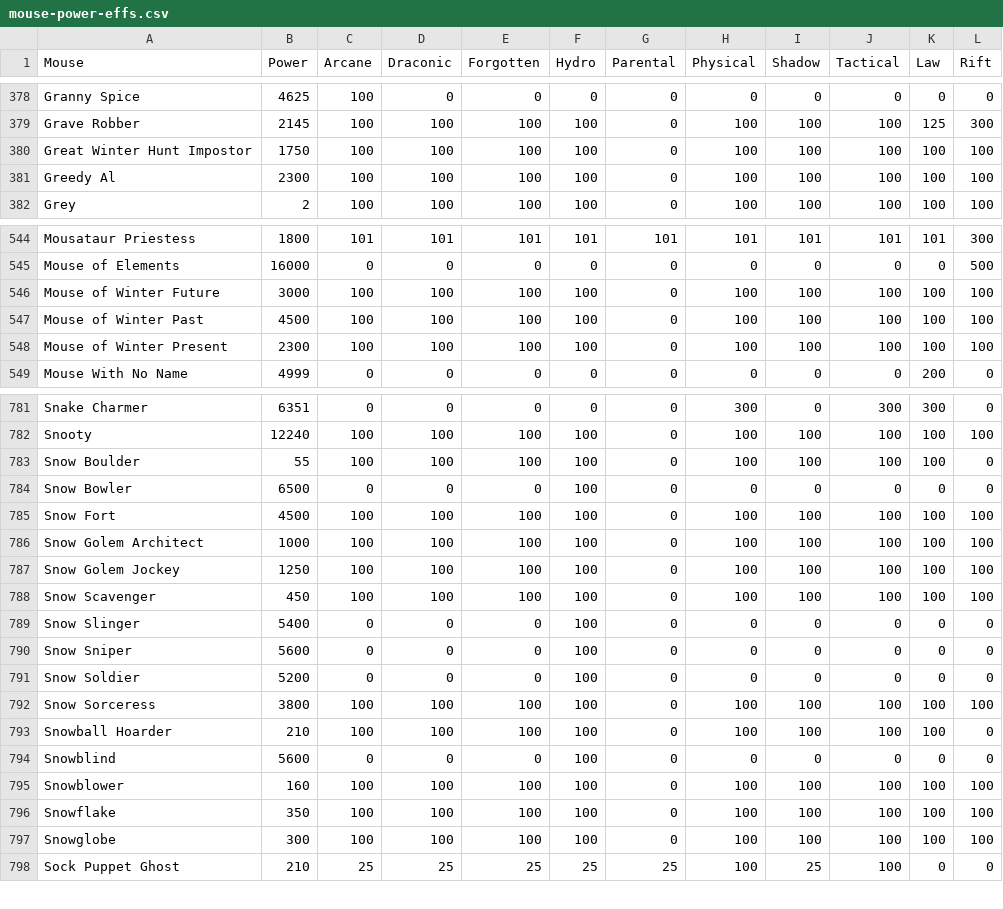
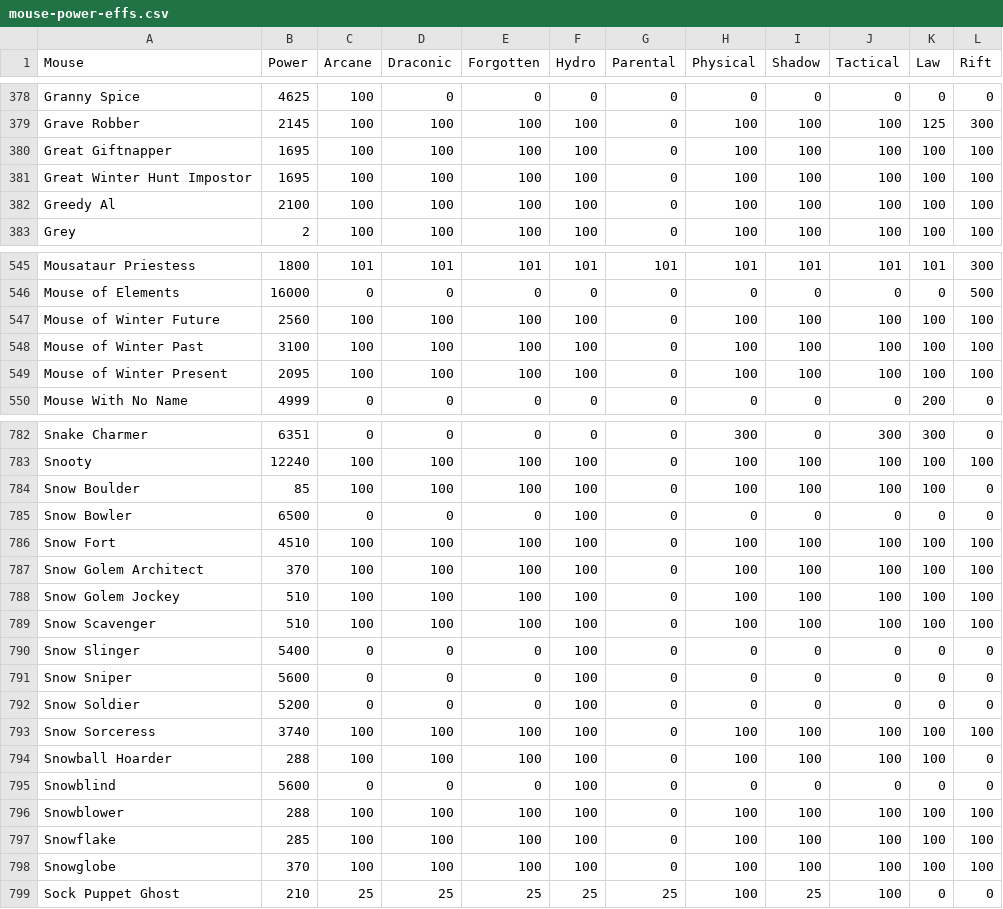
Before and after one commit to tsitu/MH-Tools, a CSV file: data/mouse-power-effs.csv, drawn as a sheet; only a part is shown, gaps mark what is left out; the diff covers the shown part only.

Commit message:
Updated mouse powers & effs for GWH 2020
- Added Giftnapper gold, points, wisdom
- Many thanks to selianth for re-deriving these values

```diff
--- a/data/mouse-power-effs.csv
+++ b/data/mouse-power-effs.csv
@@ -379,4 +379,5 @@ Granny Spice,4625,100,0,0,0,0,0,0,0,0,0
 Grave Robber,2145,100,100,100,100,0,100,100,100,125,300
-Great Winter Hunt Impostor,1750,100,100,100,100,0,100,100,100,100,100
-Greedy Al,2300,100,100,100,100,0,100,100,100,100,100
+Great Giftnapper,1695,100,100,100,100,0,100,100,100,100,100
+Great Winter Hunt Impostor,1695,100,100,100,100,0,100,100,100,100,100
+Greedy Al,2100,100,100,100,100,0,100,100,100,100,100
 Grey,2,100,100,100,100,0,100,100,100,100,100
@@ -545,5 +546,5 @@ Mousataur Priestess,1800,101,101,101,101,101,101,101,101,101,300
 Mouse of Elements,16000,0,0,0,0,0,0,0,0,0,500
-Mouse of Winter Future,3000,100,100,100,100,0,100,100,100,100,100
-Mouse of Winter Past,4500,100,100,100,100,0,100,100,100,100,100
-Mouse of Winter Present,2300,100,100,100,100,0,100,100,100,100,100
+Mouse of Winter Future,2560,100,100,100,100,0,100,100,100,100,100
+Mouse of Winter Past,3100,100,100,100,100,0,100,100,100,100,100
+Mouse of Winter Present,2095,100,100,100,100,0,100,100,100,100,100
 Mouse With No Name,4999,0,0,0,0,0,0,0,0,200,0
@@ -782,8 +783,8 @@ Snake Charmer,6351,0,0,0,0,0,300,0,300,300,0
 Snooty,12240,100,100,100,100,0,100,100,100,100,100
-Snow Boulder,55,100,100,100,100,0,100,100,100,100,0
+Snow Boulder,85,100,100,100,100,0,100,100,100,100,0
 Snow Bowler,6500,0,0,0,100,0,0,0,0,0,0
-Snow Fort,4500,100,100,100,100,0,100,100,100,100,100
-Snow Golem Architect,1000,100,100,100,100,0,100,100,100,100,100
-Snow Golem Jockey,1250,100,100,100,100,0,100,100,100,100,100
-Snow Scavenger,450,100,100,100,100,0,100,100,100,100,100
+Snow Fort,4510,100,100,100,100,0,100,100,100,100,100
+Snow Golem Architect,370,100,100,100,100,0,100,100,100,100,100
+Snow Golem Jockey,510,100,100,100,100,0,100,100,100,100,100
+Snow Scavenger,510,100,100,100,100,0,100,100,100,100,100
 Snow Slinger,5400,0,0,0,100,0,0,0,0,0,0
@@ -791,8 +792,8 @@ Snow Sniper,5600,0,0,0,100,0,0,0,0,0,0
 Snow Soldier,5200,0,0,0,100,0,0,0,0,0,0
-Snow Sorceress,3800,100,100,100,100,0,100,100,100,100,100
-Snowball Hoarder,210,100,100,100,100,0,100,100,100,100,0
+Snow Sorceress,3740,100,100,100,100,0,100,100,100,100,100
+Snowball Hoarder,288,100,100,100,100,0,100,100,100,100,0
 Snowblind,5600,0,0,0,100,0,0,0,0,0,0
-Snowblower,160,100,100,100,100,0,100,100,100,100,100
-Snowflake,350,100,100,100,100,0,100,100,100,100,100
-Snowglobe,300,100,100,100,100,0,100,100,100,100,100
+Snowblower,288,100,100,100,100,0,100,100,100,100,100
+Snowflake,285,100,100,100,100,0,100,100,100,100,100
+Snowglobe,370,100,100,100,100,0,100,100,100,100,100
 Sock Puppet Ghost,210,25,25,25,25,25,100,25,100,0,0
```
Also changed, not shown: 45 edited cells elsewhere in this file, data/mouse-gold-points.csv, data/mouse-wisdom.csv.
